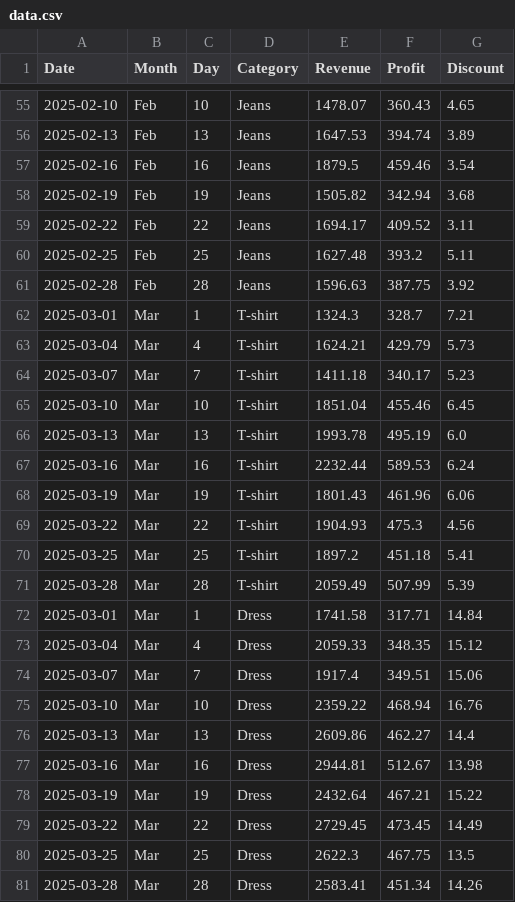
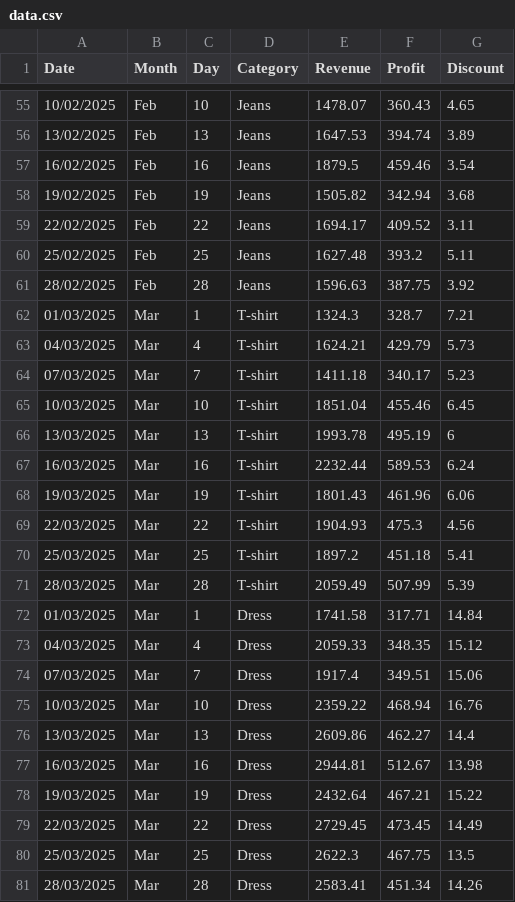
Before and after one commit to Gil-Katzir/final_project_dashboard, a CSV file: data.csv, drawn as a sheet; only a part is shown, gaps mark what is left out; the diff covers the shown part only.

```diff
--- a/data.csv
+++ b/data.csv
@@ -55,27 +55,27 @@ Date,Month,Day,Category,Revenue,Profit,Discount
-2025-02-10,Feb,10,Jeans,1478.07,360.43,4.65
-2025-02-13,Feb,13,Jeans,1647.53,394.74,3.89
-2025-02-16,Feb,16,Jeans,1879.5,459.46,3.54
-2025-02-19,Feb,19,Jeans,1505.82,342.94,3.68
-2025-02-22,Feb,22,Jeans,1694.17,409.52,3.11
-2025-02-25,Feb,25,Jeans,1627.48,393.2,5.11
-2025-02-28,Feb,28,Jeans,1596.63,387.75,3.92
-2025-03-01,Mar,1,T-shirt,1324.3,328.7,7.21
-2025-03-04,Mar,4,T-shirt,1624.21,429.79,5.73
-2025-03-07,Mar,7,T-shirt,1411.18,340.17,5.23
-2025-03-10,Mar,10,T-shirt,1851.04,455.46,6.45
-2025-03-13,Mar,13,T-shirt,1993.78,495.19,6.0
-2025-03-16,Mar,16,T-shirt,2232.44,589.53,6.24
-2025-03-19,Mar,19,T-shirt,1801.43,461.96,6.06
-2025-03-22,Mar,22,T-shirt,1904.93,475.3,4.56
-2025-03-25,Mar,25,T-shirt,1897.2,451.18,5.41
-2025-03-28,Mar,28,T-shirt,2059.49,507.99,5.39
-2025-03-01,Mar,1,Dress,1741.58,317.71,14.84
-2025-03-04,Mar,4,Dress,2059.33,348.35,15.12
-2025-03-07,Mar,7,Dress,1917.4,349.51,15.06
-2025-03-10,Mar,10,Dress,2359.22,468.94,16.76
-2025-03-13,Mar,13,Dress,2609.86,462.27,14.4
-2025-03-16,Mar,16,Dress,2944.81,512.67,13.98
-2025-03-19,Mar,19,Dress,2432.64,467.21,15.22
-2025-03-22,Mar,22,Dress,2729.45,473.45,14.49
-2025-03-25,Mar,25,Dress,2622.3,467.75,13.5
-2025-03-28,Mar,28,Dress,2583.41,451.34,14.26
+10/02/2025,Feb,10,Jeans,1478.07,360.43,4.65
+13/02/2025,Feb,13,Jeans,1647.53,394.74,3.89
+16/02/2025,Feb,16,Jeans,1879.5,459.46,3.54
+19/02/2025,Feb,19,Jeans,1505.82,342.94,3.68
+22/02/2025,Feb,22,Jeans,1694.17,409.52,3.11
+25/02/2025,Feb,25,Jeans,1627.48,393.2,5.11
+28/02/2025,Feb,28,Jeans,1596.63,387.75,3.92
+01/03/2025,Mar,1,T-shirt,1324.3,328.7,7.21
+04/03/2025,Mar,4,T-shirt,1624.21,429.79,5.73
+07/03/2025,Mar,7,T-shirt,1411.18,340.17,5.23
+10/03/2025,Mar,10,T-shirt,1851.04,455.46,6.45
+13/03/2025,Mar,13,T-shirt,1993.78,495.19,6
+16/03/2025,Mar,16,T-shirt,2232.44,589.53,6.24
+19/03/2025,Mar,19,T-shirt,1801.43,461.96,6.06
+22/03/2025,Mar,22,T-shirt,1904.93,475.3,4.56
+25/03/2025,Mar,25,T-shirt,1897.2,451.18,5.41
+28/03/2025,Mar,28,T-shirt,2059.49,507.99,5.39
+01/03/2025,Mar,1,Dress,1741.58,317.71,14.84
+04/03/2025,Mar,4,Dress,2059.33,348.35,15.12
+07/03/2025,Mar,7,Dress,1917.4,349.51,15.06
+10/03/2025,Mar,10,Dress,2359.22,468.94,16.76
+13/03/2025,Mar,13,Dress,2609.86,462.27,14.4
+16/03/2025,Mar,16,Dress,2944.81,512.67,13.98
+19/03/2025,Mar,19,Dress,2432.64,467.21,15.22
+22/03/2025,Mar,22,Dress,2729.45,473.45,14.49
+25/03/2025,Mar,25,Dress,2622.3,467.75,13.5
+28/03/2025,Mar,28,Dress,2583.41,451.34,14.26
```
Also changed, not shown: 169 edited cells elsewhere in this file, 1 other file.
